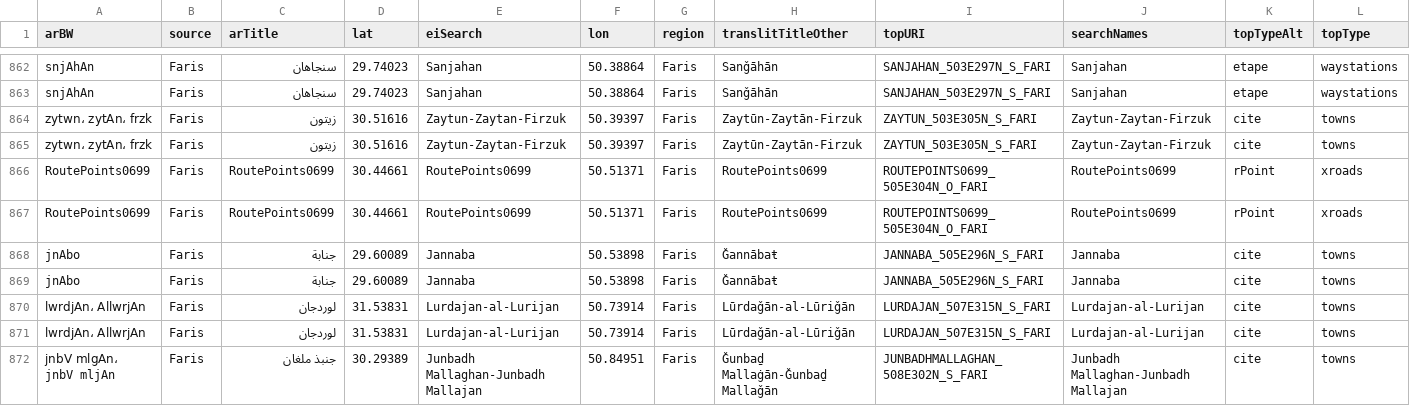
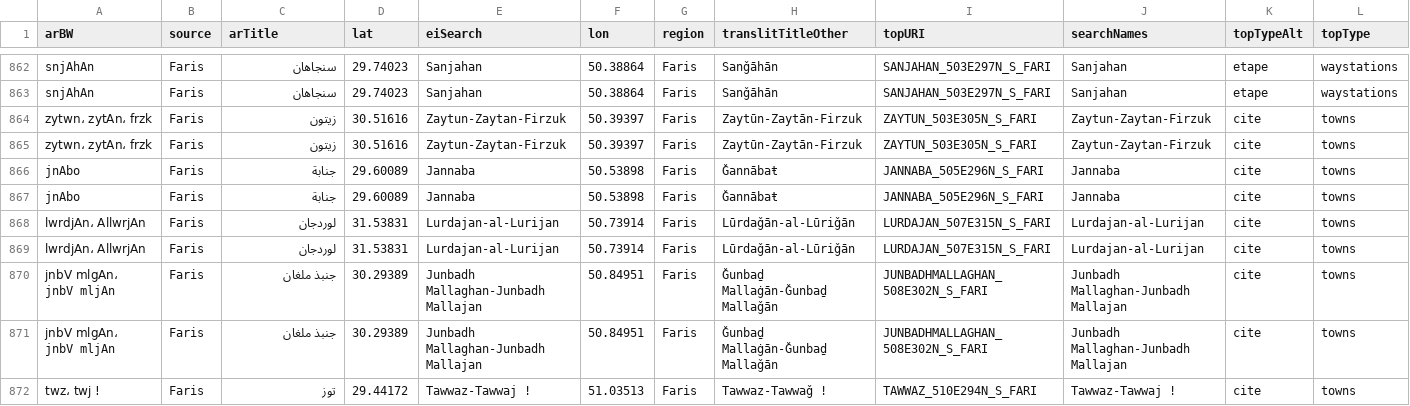
Before and after one commit to Masoumeh/0390.IbnAhmadMuqaddasi.AhsanTaqasim, a CSV file: Data/cornuFilteredRoutes.csv, drawn as a sheet; only a part is shown, gaps mark what is left out; the shorter side is filled out with more unchanged rows; rows hold the shown columns only; the diff names each change by its address in the sheet, - before the commit and + after, or states it on an @@ line.

Commit message:
rm route point

```diff
--- a/Data/cornuFilteredRoutes.csv
+++ b/Data/cornuFilteredRoutes.csv
-row 866: RoutePoints0699 | Faris | RoutePoints0699 | 30.44661 | RoutePoints0699 | 50.51371 | Faris | RoutePoints0699 | ROUTEPOINTS0699_505E304N_O_FARI | RoutePoints0699 | rPoint | xroads
-row 867: RoutePoints0699 | Faris | RoutePoints0699 | 30.44661 | RoutePoints0699 | 50.51371 | Faris | RoutePoints0699 | ROUTEPOINTS0699_505E304N_O_FARI | RoutePoints0699 | rPoint | xroads
```
